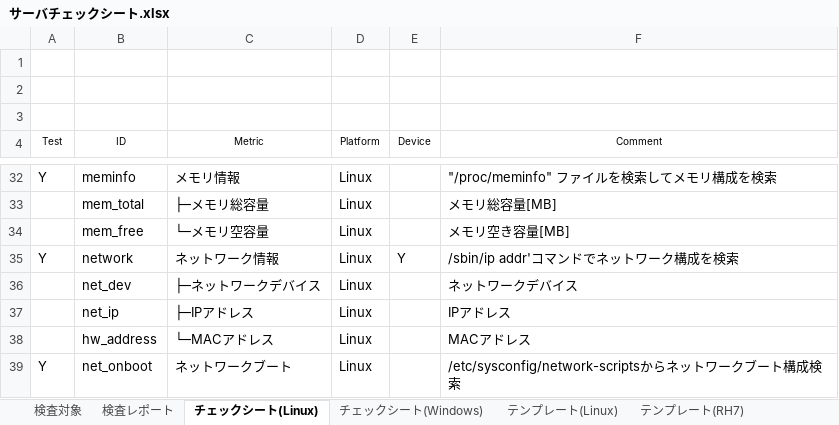
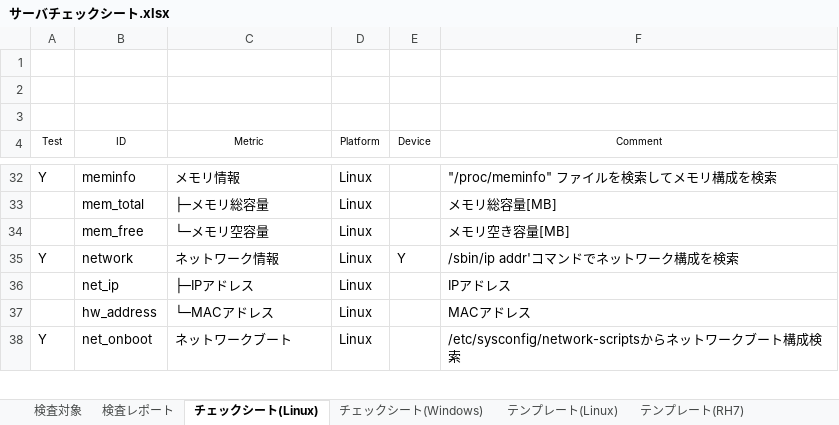
Before and after one commit to frsw3nr/gradle-server-acceptance, an Excel workbook: サーバチェックシート.xlsx, sheet チェックシート(Linux), drawn as a sheet; only a part is shown, gaps mark what is left out; values as stored, in another font and other column widths than the file's, no borders; the diff names each change by its address in the sheet, - before the commit and + after, or states it on an @@ line.

```diff
--- a/サーバチェックシート.xlsx (sheet チェックシート(Linux))
+++ b/サーバチェックシート.xlsx (sheet チェックシート(Linux))
-row 36:  | net_dev | ├─ネットワークデバイス | Linux |  | ネットワークデバイス
```
Also changed, not shown: sheet テンプレート(Linux), 9 other files.
